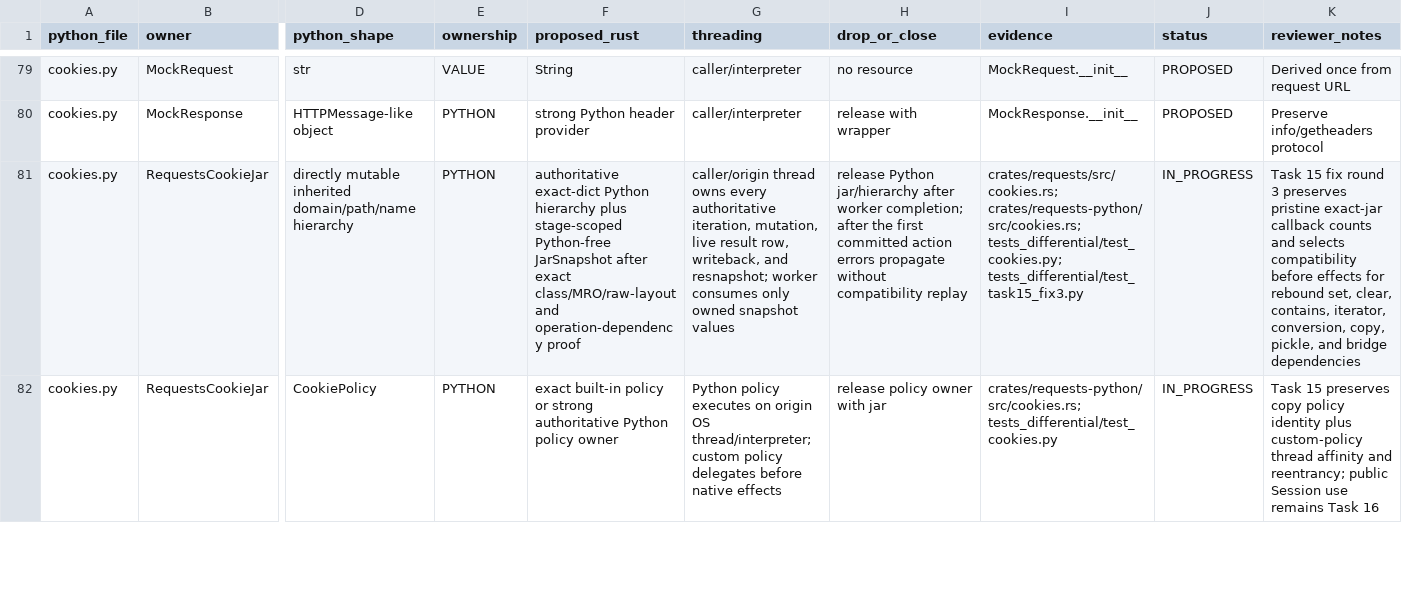
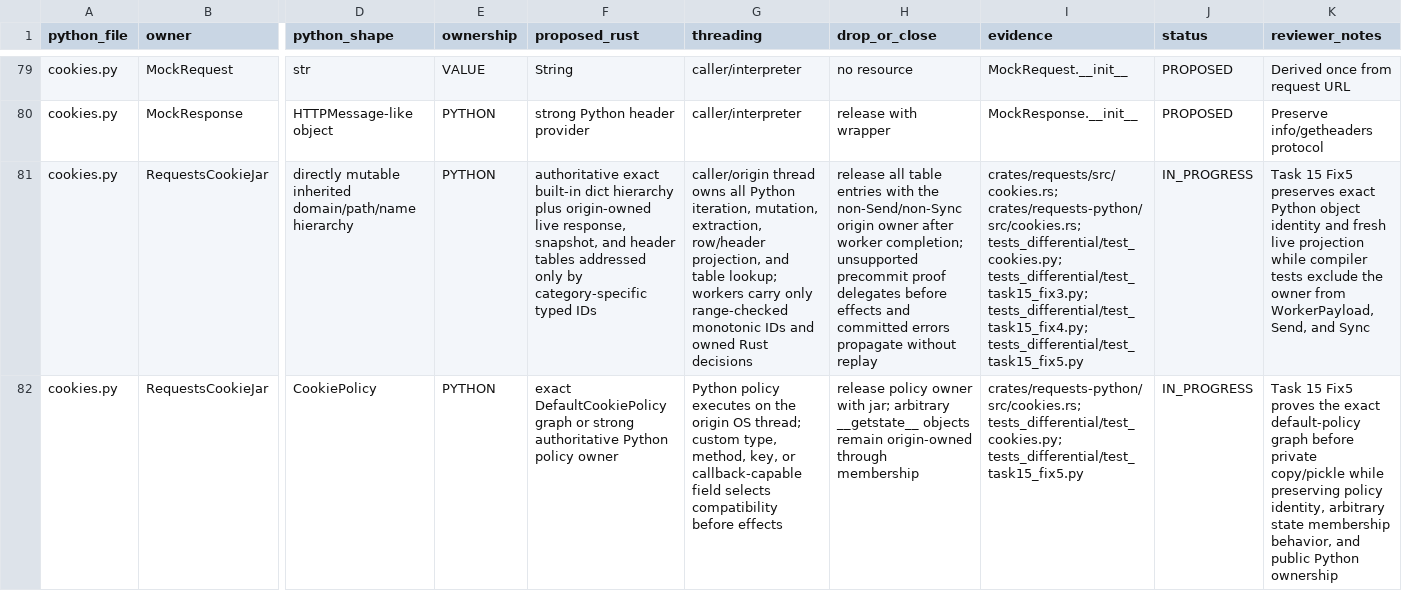
Before and after one commit to puneet-chandna/requests-native, a TSV file: LIFETIMES.tsv, drawn as a sheet; only a part is shown, gaps mark what is left out; the diff covers the shown part only; the diff names each change by its address in the sheet, - before the commit and + after, or states it on an @@ line.

Commit message:
fix(task15): close final cookie parity gaps

```diff
--- a/LIFETIMES.tsv
+++ b/LIFETIMES.tsv
-F81 (proposed_rust): authoritative exact-dict Python hierarchy plus stage-scoped Python-free JarSnapshot after exact class/MRO/raw-layout and operation-dependency proof
+F81 (proposed_rust): authoritative exact built-in dict hierarchy plus origin-owned live response, snapshot, and header tables addressed only by category-specific typed IDs
-G81 (threading): …thread owns every authoritative iteration, mutation, live result row, writeback, and resnapshot; worker consumes only owned snapshot values
+G81 (threading): …thread owns all Python iteration, mutation, extraction, row/header projection, and table lookup; workers carry only range-checked monotonic IDs and owned Rust decisions
-H81 (drop_or_close): release Python jar/hierarchy after worker completion; after the first committed action errors propagate without compatibility replay
+H81 (drop_or_close): release all table entries with the non-Send/non-Sync origin owner after worker completion; unsupported precommit proof delegates before effects and committed errors propagate without replay
-I81 (evidence): …crates/requests-python/src/cookies.rs; tests_differential/test_cookies.py; tests_differential/test_task15_fix3.py
+I81 (evidence): …crates/requests-python/src/cookies.rs; tests_differential/test_cookies.py; tests_differential/test_task15_fix3.py; tests_differential/test_task15_fix4.py; tests_differential/test_task15_fix5.py
-K81 (reviewer_notes): Task 15 fix round 3 preserves pristine exact-jar callback counts and selects compatibility before effects for rebound set, clear, contains, iterator, conversion, copy, pickle, and bridge dependencies
+K81 (reviewer_notes): Task 15 Fix5 preserves exact Python object identity and fresh live projection while compiler tests exclude the owner from WorkerPayload, Send, and Sync
-F82 (proposed_rust): exact built-in policy or strong…
+F82 (proposed_rust): exact DefaultCookiePolicy graph or strong…
-G82 (threading): …executes on origin OS thread/interpreter; custom policy delegates before native effects
+G82 (threading): …executes on the origin OS thread; custom type, method, key, or callback-capable field selects compatibility before effects
-H82 (drop_or_close): …owner with jar
+H82 (drop_or_close): …owner with jar; arbitrary __getstate__ objects remain origin-owned through membership
-I82 (evidence): crates/requests-python/src/cookies.rs; tests_differential/test_cookies.py
+I82 (evidence): crates/requests-python/src/cookies.rs; tests_differential/test_cookies.py; tests_differential/test_task15_fix5.py
-K82 (reviewer_notes): Task 15 preserves copy policy identity plus custom-policy thread affinity and reentrancy; public Session use remains Task 16
+K82 (reviewer_notes): Task 15 Fix5 proves the exact default-policy graph before private copy/pickle while preserving policy identity, arbitrary state membership behavior, and public Python ownership
```
Also changed, not shown: 15 edited cells elsewhere in this file, API_COMPATIBILITY.tsv, 3 other files.
